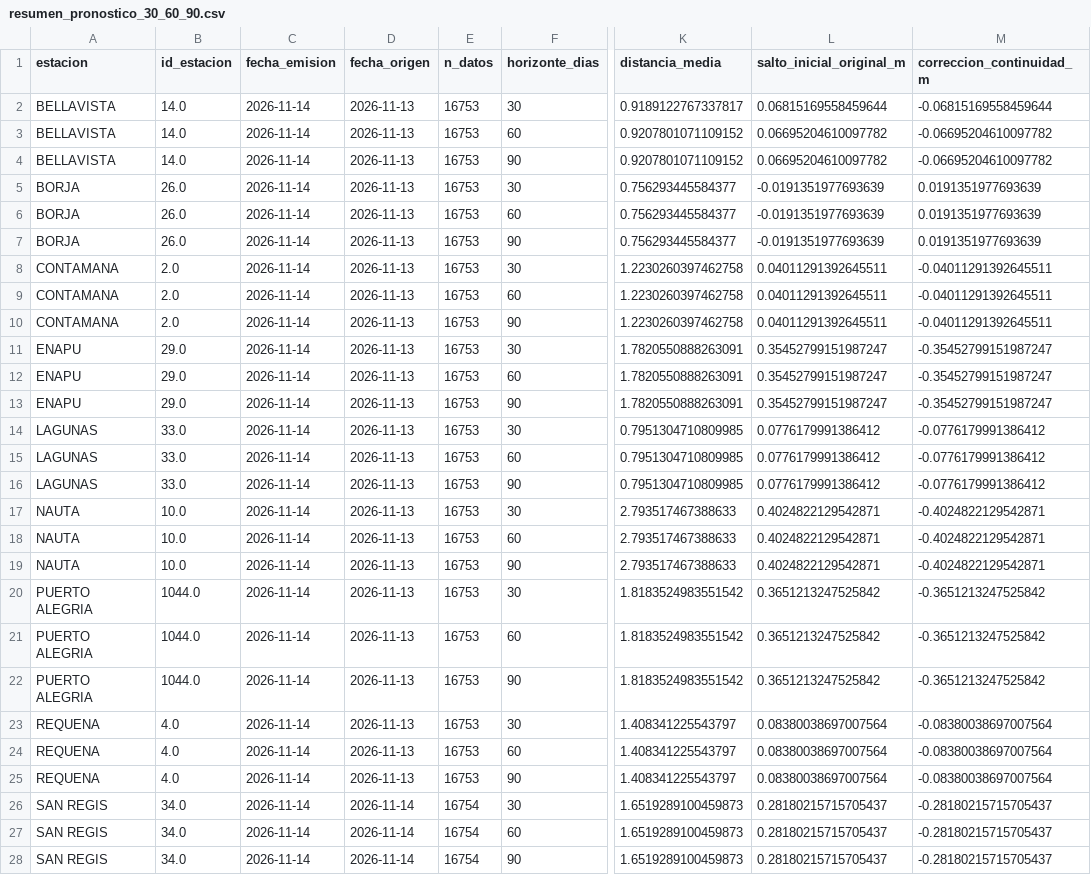
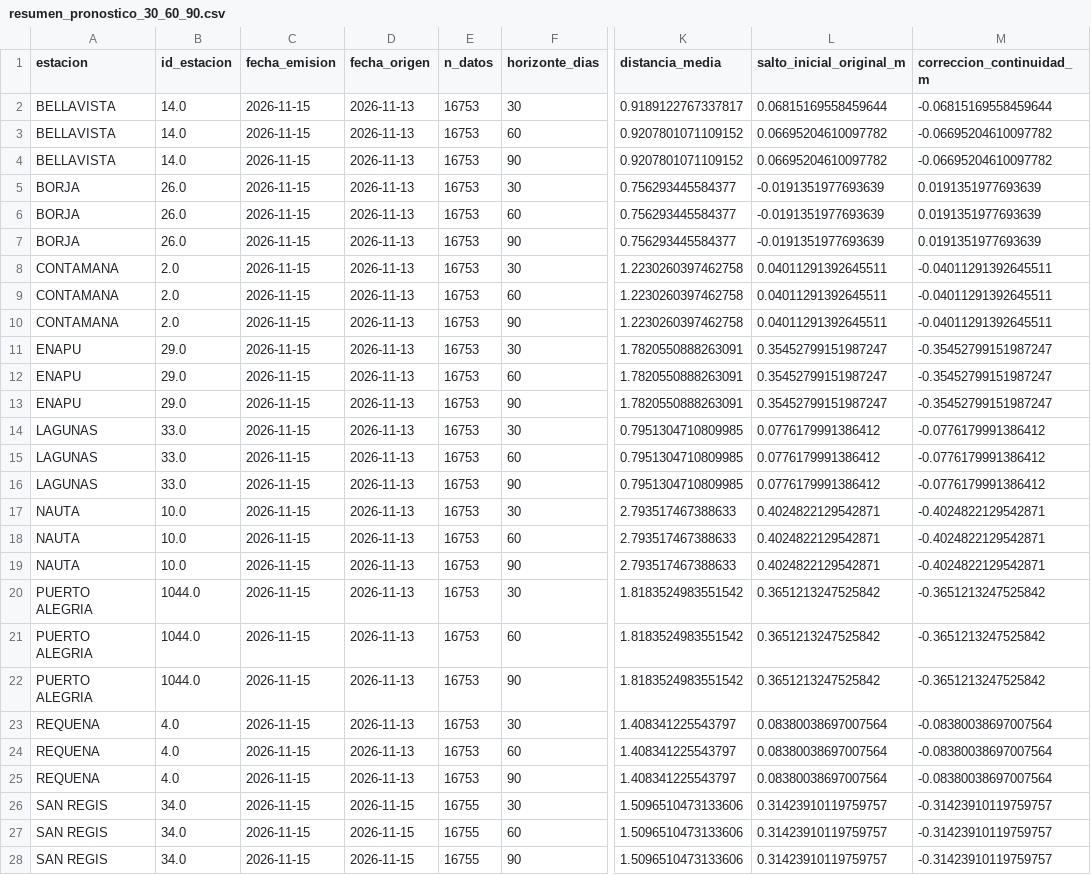
Before and after one commit to KURONO23/LoretoNivelesaCaudales, a CSV file: backend/predicciones_30_60_90/output/resumen_pronostico_30_60_90.csv, drawn as a sheet; only a part is shown, gaps mark what is left out; the diff covers the shown part only; the diff names each change by its address in the sheet, - before the commit and + after, or states it on an @@ line.

```diff
--- a/backend/predicciones_30_60_90/output/resumen_pronostico_30_60_90.csv
+++ b/backend/predicciones_30_60_90/output/resumen_pronostico_30_60_90.csv
-C2:C28 (fecha_emision): 2026-11-14
+C2:C28 (fecha_emision): 2026-11-15
-D26:D28 (fecha_origen): 2026-11-14
+D26:D28 (fecha_origen): 2026-11-15
-E26:E28 (n_datos): 16754
+E26:E28 (n_datos): 16755
-K26:K28 (distancia_media): 1.6519289100459873
+K26:K28 (distancia_media): 1.5096510473133606
-L26:L28 (salto_inicial_original_m): 0.28180215715705437
+L26:L28 (salto_inicial_original_m): 0.31423910119759757
-M26:M28 (correccion_continuidad_m): -0.28180215715705437
+M26:M28 (correccion_continuidad_m): -0.31423910119759757
```
Also changed, not shown: 9 edited cells elsewhere in this file, backend/predicciones_30_60_90/output/pronostico_30_60_90_actual.csv, backend/predicciones_30_60_90/output/pronostico_30_60_90_dtw_actual.csv, 6 other files.
